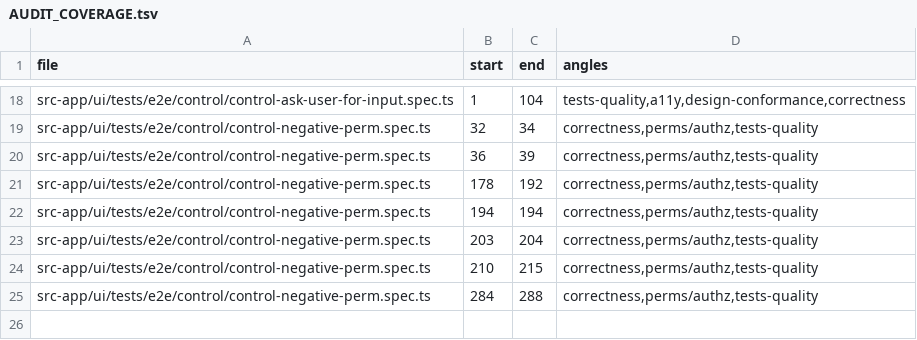
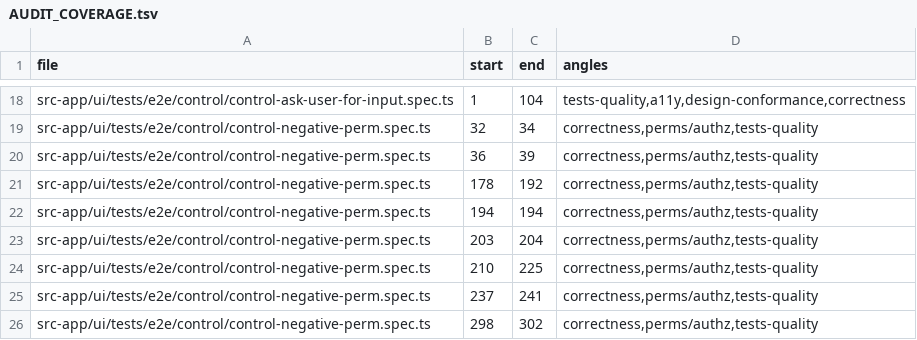
Before and after one commit to tinnlab/paws, a TSV file: .lifecycle/control-describe-schema/AUDIT_COVERAGE.tsv, drawn as a sheet; only a part is shown, gaps mark what is left out.

Commit message:
lifecycle: refresh audit coverage for the fix-round hunks

```diff
--- a/.lifecycle/control-describe-schema/AUDIT_COVERAGE.tsv
+++ b/.lifecycle/control-describe-schema/AUDIT_COVERAGE.tsv
@@ -23,3 +23,4 @@ src-app/ui/tests/e2e/control/control-negative-perm.spec.ts	194	194	correctness,p
 src-app/ui/tests/e2e/control/control-negative-perm.spec.ts	203	204	correctness,perms/authz,tests-quality
-src-app/ui/tests/e2e/control/control-negative-perm.spec.ts	210	215	correctness,perms/authz,tests-quality
-src-app/ui/tests/e2e/control/control-negative-perm.spec.ts	284	288	correctness,perms/authz,tests-quality
+src-app/ui/tests/e2e/control/control-negative-perm.spec.ts	210	225	correctness,perms/authz,tests-quality
+src-app/ui/tests/e2e/control/control-negative-perm.spec.ts	237	241	correctness,perms/authz,tests-quality
+src-app/ui/tests/e2e/control/control-negative-perm.spec.ts	298	302	correctness,perms/authz,tests-quality
```
